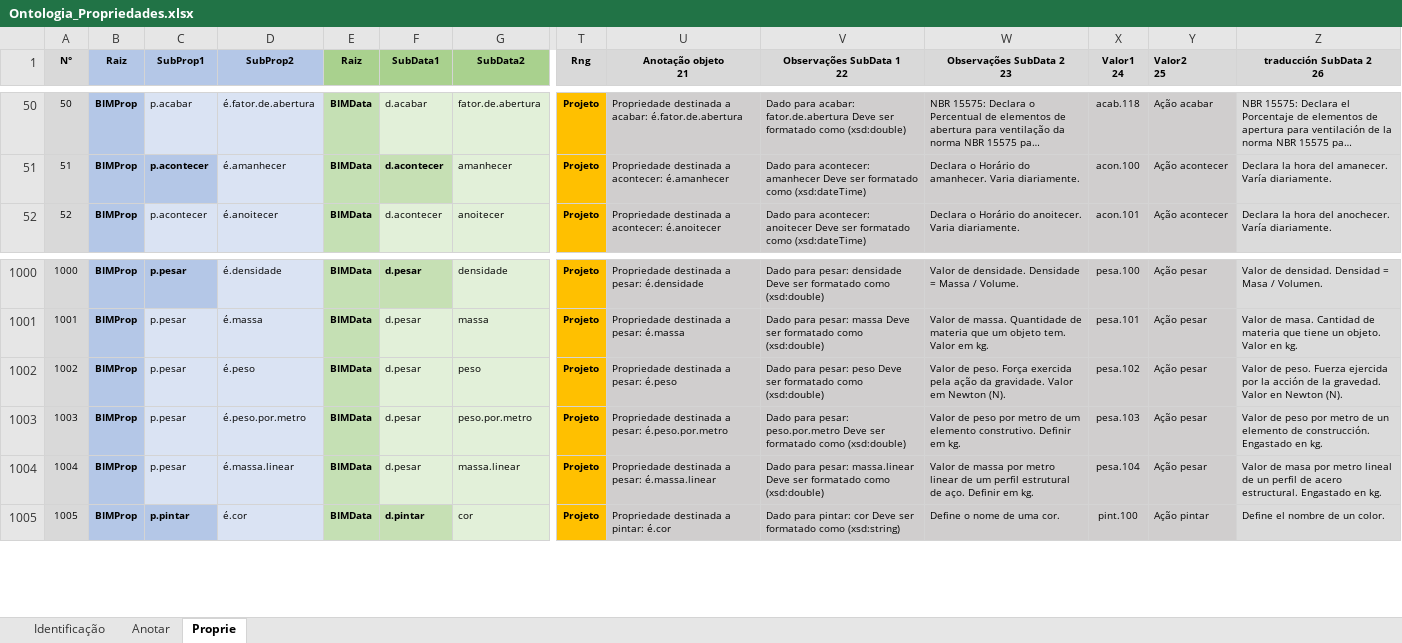
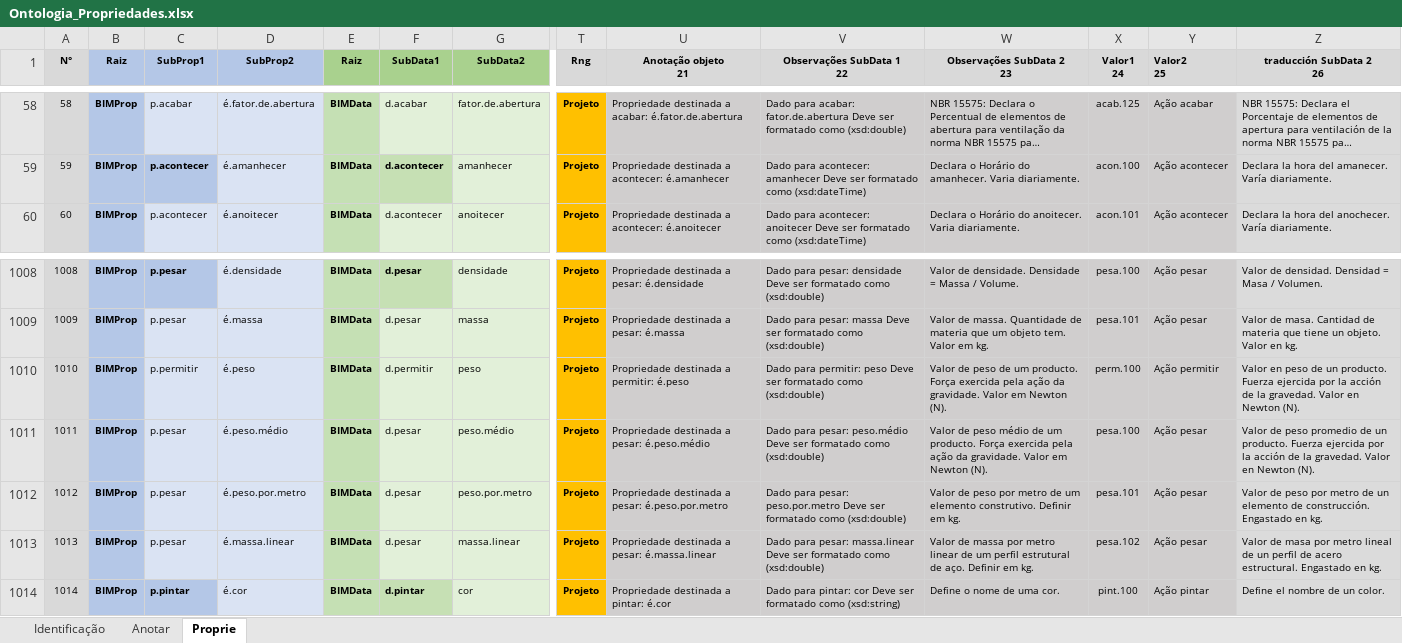
Before and after one commit to JLMenegotto/OntologiaBIM, an Excel workbook: Versão5/Ontologia_Propriedades.xlsx, sheet Proprie, drawn as a sheet; only a part is shown, gaps mark what is left out; long unchanged cells end in …; values as stored, in another font and other column widths than the file's, no borders; conditional formats not drawn; addresses are those after the commit; rows hold the shown columns only; the diff covers the shown part only; the diff names each change by its address in the sheet, - before the commit and + after, or states it on an @@ line.

```diff
--- a/Versão5/Ontologia_Propriedades.xlsx (sheet Proprie)
+++ b/Versão5/Ontologia_Propriedades.xlsx (sheet Proprie)
@@ column A (N°) renumbered from row 41 down @@
-X58 (Valor1 24): acab.118
+X58 (Valor1 24): acab.125
-C1010 (SubProp1): p.pesar
+C1010 (SubProp1): p.permitir
-F1010 (SubData1): d.pesar
+F1010 (SubData1): d.permitir
-U1010 (Anotação objeto 21): Propriedade destinada a pesar: é.peso
+U1010 (Anotação objeto 21): Propriedade destinada a permitir: é.peso
-V1010 (Observações SubData 1 22): Dado para pesar: peso Deve…
+V1010 (Observações SubData 1 22): Dado para permitir: peso Deve…
-W1010 (Observações SubData 2 23): Valor de peso. Força exercida…
+W1010 (Observações SubData 2 23): Valor de peso de um producto. Força exercida…
-X1010 (Valor1 24): pesa.102
+X1010 (Valor1 24): perm.100
-Y1010 (Valor2 25): Ação pesar
+Y1010 (Valor2 25): Ação permitir
-Z1010 (traducción SubData 2 26): Valor de peso. Fuerza ejercida…
+Z1010 (traducción SubData 2 26): Valor en peso de un producto. Fuerza ejercida…
+row 1011: 1011 | BIMProp | p.pesar | é.peso.médio | BIMData | d.pesar | peso.médio | Projeto | Propriedade destinada a pesar: é.peso.médio | Dado para pesar: peso.médio Deve ser formatado como (xsd:double) | Valor de peso médio de um producto. Força exercida pela ação da gravidade. Valor em Newton (N). | pesa.100 | Ação pesar | Valor de peso promedio de un producto. Fuerza ejercida por la acción de la gravedad. Valor en Newton (N).
-X1012 (Valor1 24): pesa.103
+X1012 (Valor1 24): pesa.101
-X1013 (Valor1 24): pesa.104
+X1013 (Valor1 24): pesa.102
```
Also changed, not shown: 8 added rows and 23 edited cells elsewhere in this sheet, sheet Identificação, formulas that keep their value.
